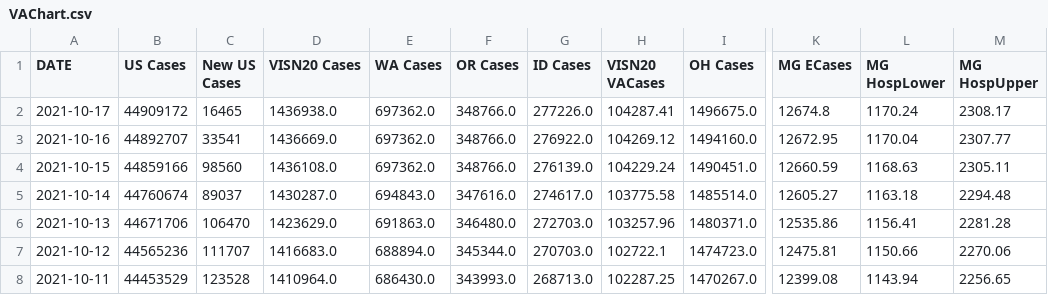
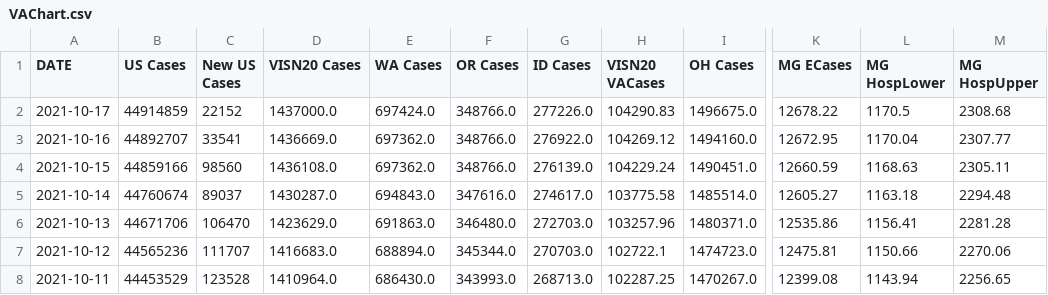
Before and after one commit to Codingfrfun/Covid-automation, a CSV file: VAChart.csv, drawn as a sheet; only a part is shown, gaps mark what is left out; the diff names each change by its address in the sheet, - before the commit and + after, or states it on an @@ line.

```diff
--- a/VAChart.csv
+++ b/VAChart.csv
-B2 (US Cases): 44909172
+B2 (US Cases): 44914859
-C2 (New US Cases): 16465
+C2 (New US Cases): 22152
-D2 (VISN20 Cases): 1436938.0
+D2 (VISN20 Cases): 1437000.0
-E2 (WA Cases): 697362.0
+E2 (WA Cases): 697424.0
-H2 (VISN20 VACases): 104287.41
+H2 (VISN20 VACases): 104290.83
-K2 (MG ECases): 12674.8
+K2 (MG ECases): 12678.22
-L2 (MG HospLower): 1170.24
+L2 (MG HospLower): 1170.5
-M2 (MG HospUpper): 2308.17
+M2 (MG HospUpper): 2308.68
```
Also changed, not shown: CCTVAChart2.csv, CountyVACOVID.csv.
